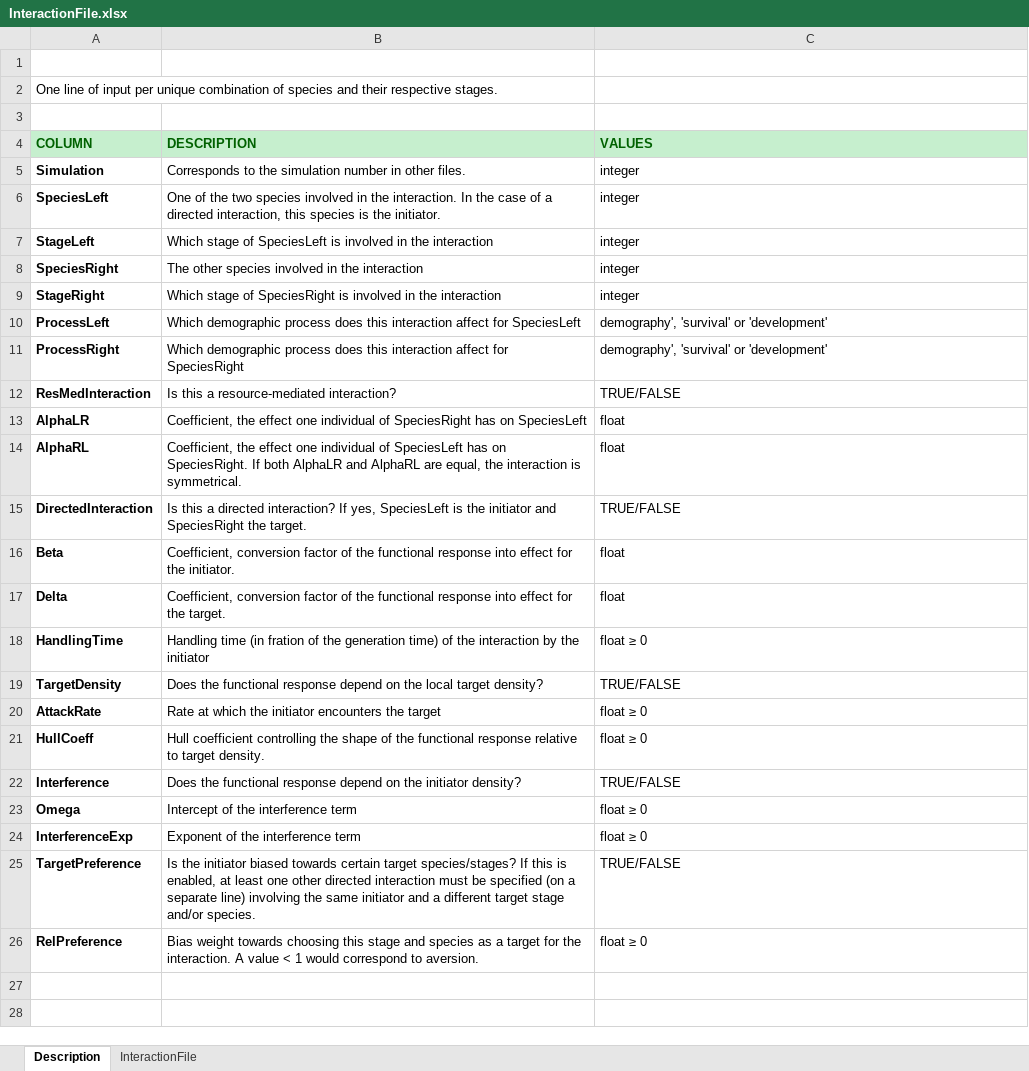
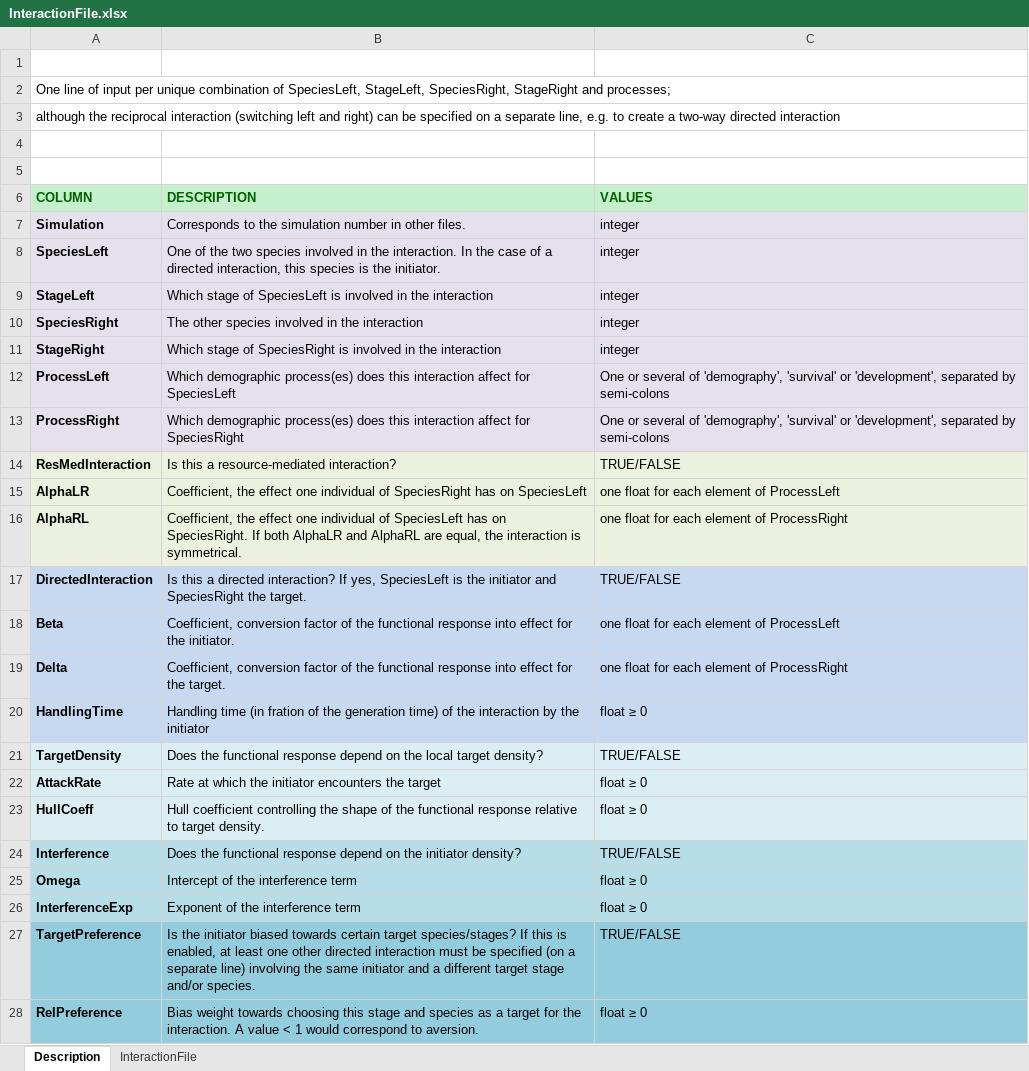
Before and after one commit to RangeShifter/RangeShifter_batch, an Excel workbook: doc/Manual/Batchmode/InteractionFile.xlsx, sheet Description, drawn as a sheet; values as stored, in another font and other column widths than the file's, no borders; addresses are those after the commit; the diff names each change by its address in the sheet, - before the commit and + after, or states it on an @@ line.

```diff
--- a/doc/Manual/Batchmode/InteractionFile.xlsx (sheet Description)
+++ b/doc/Manual/Batchmode/InteractionFile.xlsx (sheet Description)
-A2 (COLUMN): …combination of species and their respective stages.
+A2 (COLUMN): …combination of SpeciesLeft, StageLeft, SpeciesRight, StageRight and processes;
+row 3: although the reciprocal interaction (switching left and right) can be specified on a separate line, e.g. to create a two-way directed interaction
+row 4: (empty)
-A7:C13 fill: none
+A7:C13 fill: #E6E0EC
-B12 (DESCRIPTION): Which demographic process does this…
+B12 (DESCRIPTION): Which demographic process(es) does this…
-C12:C13 (VALUES): demography', 'survival' or 'development'
+C12:C13 (VALUES): One or several of 'demography', 'survival' or 'development', separated by semi-colons
-B13 (DESCRIPTION): Which demographic process does this…
+B13 (DESCRIPTION): Which demographic process(es) does this…
-A14:C16 fill: none
+A14:C16 fill: #EBF1DE
-C15 (VALUES): float
+C15 (VALUES): one float for each element of ProcessLeft
-C16 (VALUES): float
+C16 (VALUES): one float for each element of ProcessRight
-A17:C20 fill: none
+A17:C20 fill: #C6D9F1
-C18 (VALUES): float
+C18 (VALUES): one float for each element of ProcessLeft
-C19 (VALUES): float
+C19 (VALUES): one float for each element of ProcessRight
-A21:C23 fill: none
+A21:C23 fill: #DBEEF4
-A24:C26 fill: none
+A24:C26 fill: #B7DEE8
-A27:C28 fill: none
+A27:C28 fill: #93CDDD
```
Also changed, not shown: 1 other file.
